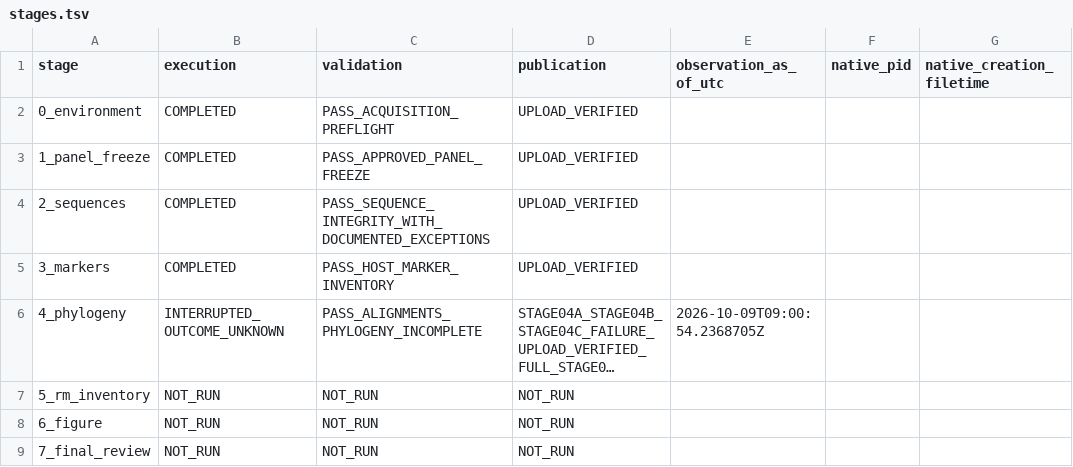
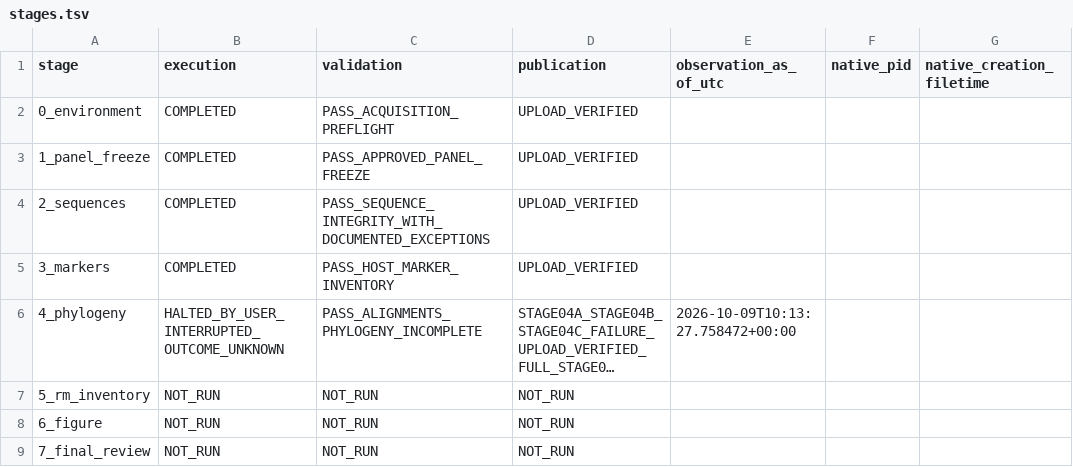
Before and after one commit to serg-alexv/lab-rm-phylogenomics-196, a TSV file: status/stages.tsv, drawn as a sheet; long unchanged cells end in …; the diff names each change by its address in the sheet, - before the commit and + after, or states it on an @@ line.

Commit message:
Record direct user halt, disable continuation and document cleanup

```diff
--- a/status/stages.tsv
+++ b/status/stages.tsv
-B6 (execution): INTERRUPTED_OUTCOME_UNKNOWN
+B6 (execution): HALTED_BY_USER_INTERRUPTED_OUTCOME_UNKNOWN
-E6 (observation_as_of_utc): 2026-10-09T09:00:54.2368705Z
+E6 (observation_as_of_utc): 2026-10-09T10:13:27.758472+00:00
```
Also changed, not shown: 6 other files.
